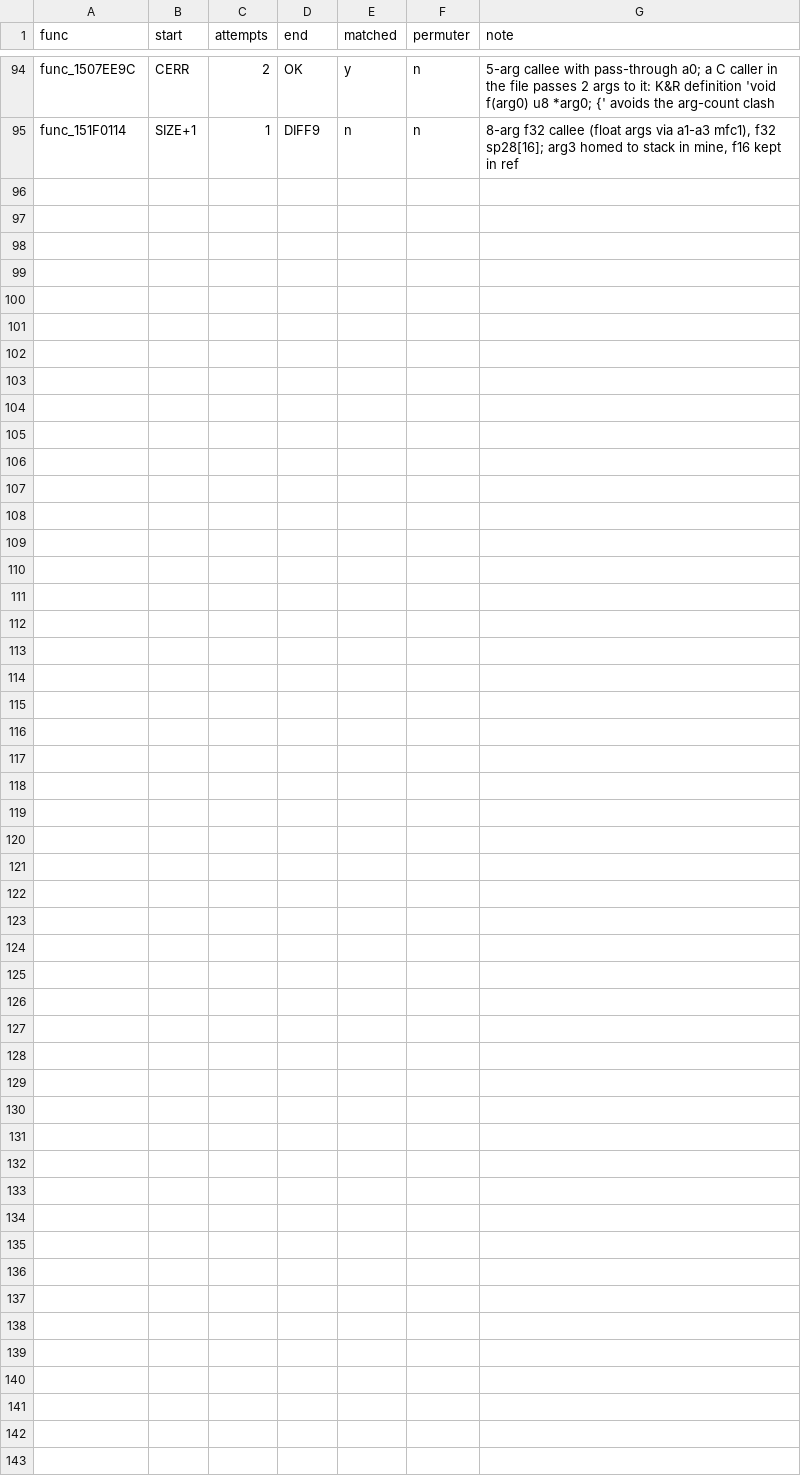
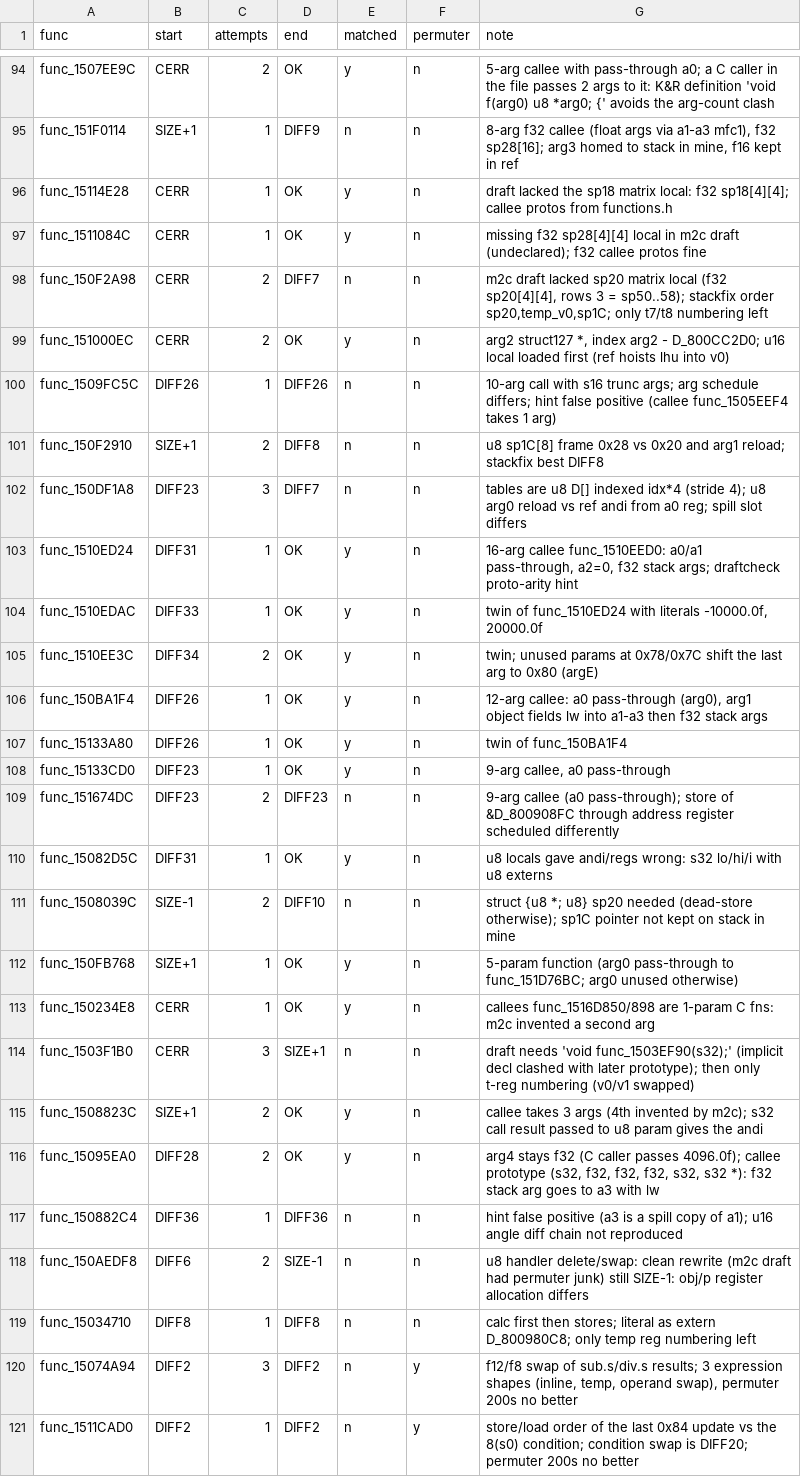
Before and after one commit to Sorikairox/conker-eu-port, a TSV file: tools/eu_port/repair_log.tsv, drawn as a sheet; only a part is shown, gaps mark what is left out; the diff names each change by its address in the sheet, - before the commit and + after, or states it on an @@ line.

```diff
--- a/tools/eu_port/repair_log.tsv
+++ b/tools/eu_port/repair_log.tsv
+row 96: func_15114E28 | CERR | 1 | OK | y | n | draft lacked the sp18 matrix local: f32 sp18[4][4]; callee protos from functions.h
+row 97: func_1511084C | CERR | 1 | OK | y | n | missing f32 sp28[4][4] local in m2c draft (undeclared); f32 callee protos fine
+row 98: func_150F2A98 | CERR | 2 | DIFF7 | n | n | m2c draft lacked sp20 matrix local (f32 sp20[4][4], rows 3 = sp50..58); stackfix order sp20,temp_v0,sp1C; only t7/t8 numbering left
+row 99: func_151000EC | CERR | 2 | OK | y | n | arg2 struct127 *, index arg2 - D_800CC2D0; u16 local loaded first (ref hoists lhu into v0)
+row 100: func_1509FC5C | DIFF26 | 1 | DIFF26 | n | n | 10-arg call with s16 trunc args; arg schedule differs; hint false positive (callee func_1505EEF4 takes 1 arg)
+row 101: func_150F2910 | SIZE+1 | 2 | DIFF8 | n | n | u8 sp1C[8] frame 0x28 vs 0x20 and arg1 reload; stackfix best DIFF8
+row 102: func_150DF1A8 | DIFF23 | 3 | DIFF7 | n | n | tables are u8 D[] indexed idx*4 (stride 4); u8 arg0 reload vs ref andi from a0 reg; spill slot differs
+row 103: func_1510ED24 | DIFF31 | 1 | OK | y | n | 16-arg callee func_1510EED0: a0/a1 pass-through, a2=0, f32 stack args; draftcheck proto-arity hint
+row 104: func_1510EDAC | DIFF33 | 1 | OK | y | n | twin of func_1510ED24 with literals -10000.0f, 20000.0f
+row 105: func_1510EE3C | DIFF34 | 2 | OK | y | n | twin; unused params at 0x78/0x7C shift the last arg to 0x80 (argE)
+row 106: func_150BA1F4 | DIFF26 | 1 | OK | y | n | 12-arg callee: a0 pass-through (arg0), arg1 object fields lw into a1-a3 then f32 stack args
+row 107: func_15133A80 | DIFF26 | 1 | OK | y | n | twin of func_150BA1F4
+row 108: func_15133CD0 | DIFF23 | 1 | OK | y | n | 9-arg callee, a0 pass-through
+row 109: func_151674DC | DIFF23 | 2 | DIFF23 | n | n | 9-arg callee (a0 pass-through); store of &D_800908FC through address register scheduled differently
+row 110: func_15082D5C | DIFF31 | 1 | OK | y | n | u8 locals gave andi/regs wrong: s32 lo/hi/i with u8 externs
+row 111: func_1508039C | SIZE-1 | 2 | DIFF10 | n | n | struct {u8 *; u8} sp20 needed (dead-store otherwise); sp1C pointer not kept on stack in mine
+row 112: func_150FB768 | SIZE+1 | 1 | OK | y | n | 5-param function (arg0 pass-through to func_151D76BC; arg0 unused otherwise)
+row 113: func_150234E8 | CERR | 1 | OK | y | n | callees func_1516D850/898 are 1-param C fns: m2c invented a second arg
+row 114: func_1503F1B0 | CERR | 3 | SIZE+1 | n | n | draft needs 'void func_1503EF90(s32);' (implicit decl clashed with later prototype); then only t-reg numbering (v0/v1 swapped)
+row 115: func_1508823C | SIZE+1 | 2 | OK | y | n | callee takes 3 args (4th invented by m2c); s32 call result passed to u8 param gives the andi
+row 116: func_15095EA0 | DIFF28 | 2 | OK | y | n | arg4 stays f32 (C caller passes 4096.0f); callee prototype (s32, f32, f32, f32, s32, s32 *): f32 stack arg goes to a3 with lw
+row 117: func_150882C4 | DIFF36 | 1 | DIFF36 | n | n | hint false positive (a3 is a spill copy of a1); u16 angle diff chain not reproduced
+row 118: func_150AEDF8 | DIFF6 | 2 | SIZE-1 | n | n | u8 handler delete/swap: clean rewrite (m2c draft had permuter junk) still SIZE-1: obj/p register allocation differs
+row 119: func_15034710 | DIFF8 | 1 | DIFF8 | n | n | calc first then stores; literal as extern D_800980C8; only temp reg numbering left
+row 120: func_15074A94 | DIFF2 | 3 | DIFF2 | n | y | f12/f8 swap of sub.s/div.s results; 3 expression shapes (inline, temp, operand swap), permuter 200s no better
+row 121: func_1511CAD0 | DIFF2 | 1 | DIFF2 | n | y | store/load order of the last 0x84 update vs the 8(s0) condition; condition swap is DIFF20; permuter 200s no better
```
Also changed, not shown: 11 other files.
